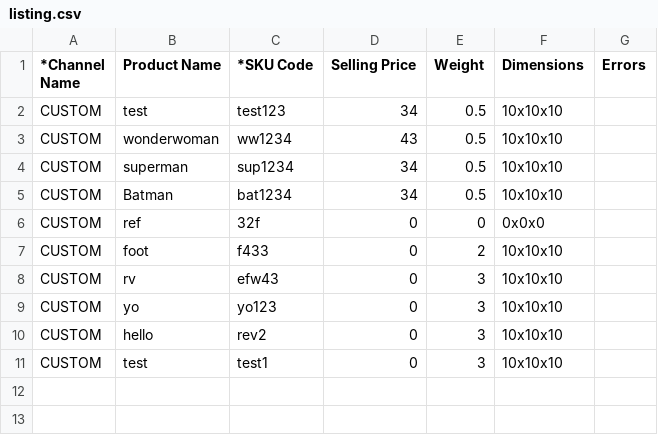
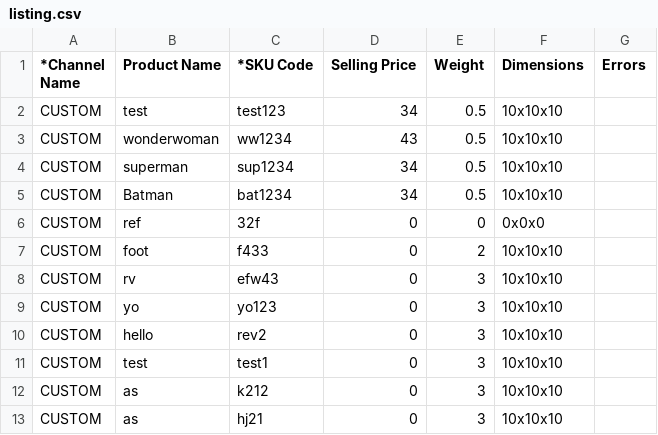
Before and after one commit to kanavdhanda/Handel, a CSV file: backend/handlers/listing.csv, drawn as a sheet; the diff names each change by its address in the sheet, - before the commit and + after, or states it on an @@ line.

```diff
--- a/backend/handlers/listing.csv
+++ b/backend/handlers/listing.csv
+row 12: CUSTOM | as | k212 | 0 | 3 | 10x10x10
+row 13: CUSTOM | as | hj21 | 0 | 3 | 10x10x10
```
Also changed, not shown: 2 other files.
